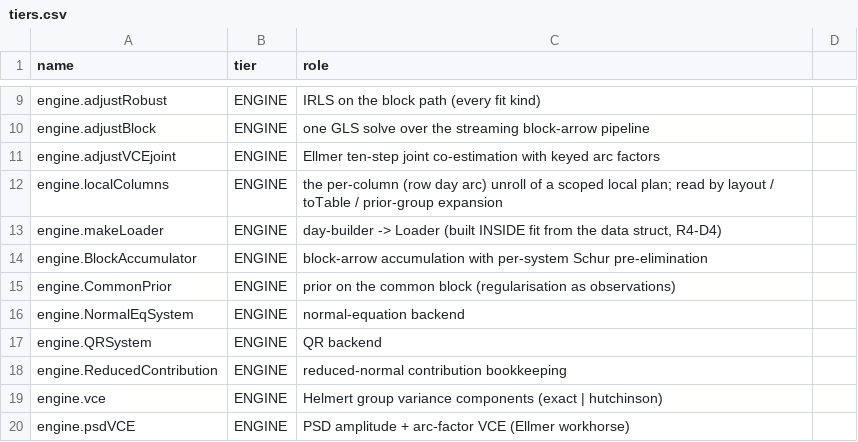
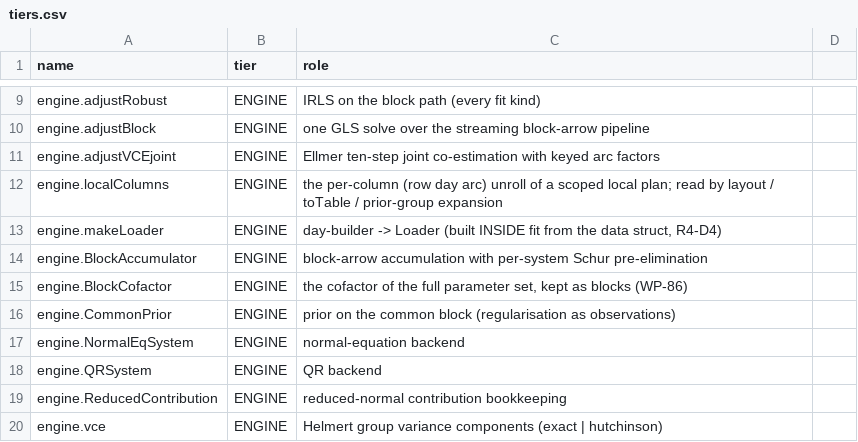
Before and after one commit to astrobayer/lsqvce, a CSV file: dev/docs_src/tiers.csv, drawn as a sheet; only a part is shown, gaps mark what is left out; the shorter side is filled out with more unchanged rows.

```diff
--- a/dev/docs_src/tiers.csv
+++ b/dev/docs_src/tiers.csv
@@ -14,2 +14,3 @@ engine.makeLoader,ENGINE,"day-builder -> Loader (built INSIDE fit from the data
 engine.BlockAccumulator,ENGINE,block-arrow accumulation with per-system Schur pre-elimination
+engine.BlockCofactor,ENGINE,"the cofactor of the full parameter set, kept as blocks (WP-86)"
 engine.CommonPrior,ENGINE,prior on the common block (regularisation as observations)
```
Also changed, not shown: dev/docs_src/error_ids.csv, dev/docs_src/long_functions.csv, 36 other files.
